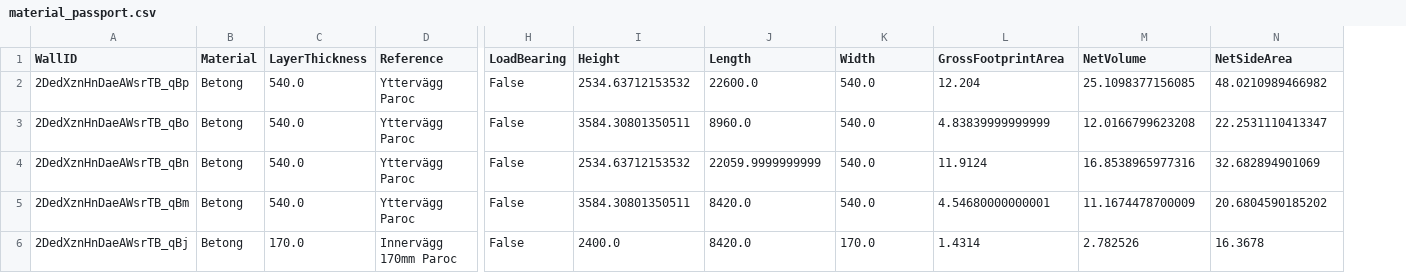
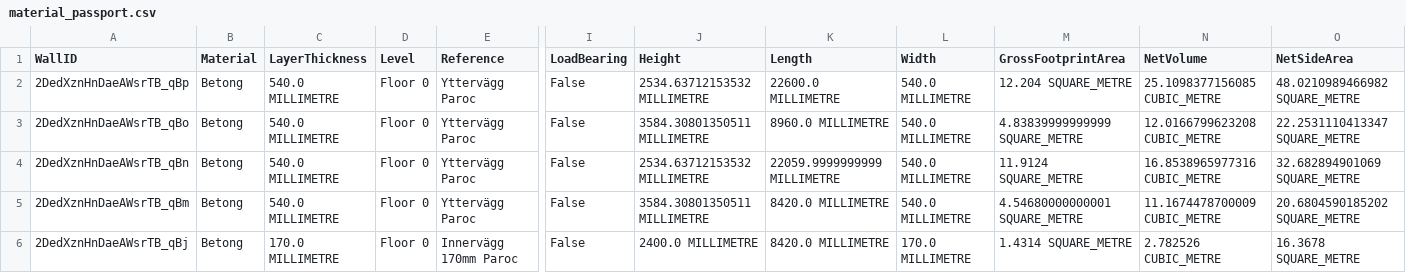
Before and after one commit to yunchengyang515/ifcOpenShell-playground, a CSV file: use-cases/material_passport.csv, drawn as a sheet; only a part is shown, gaps mark what is left out; addresses are those after the commit; the diff covers the shown part only; the diff names each change by its address in the sheet, - before the commit and + after, or states it on an @@ line.

Commit message:
finished wall materials project

```diff
--- a/use-cases/material_passport.csv
+++ b/use-cases/material_passport.csv
+column D (Level), rows 2-6: all Floor 0
-C2:C5 (LayerThickness): 540.0
+C2:C5 (LayerThickness): 540.0 MILLIMETRE
-J2 (Height): 2534.63712153532
+J2 (Height): 2534.63712153532 MILLIMETRE
-K2 (Length): 22600.0
+K2 (Length): 22600.0 MILLIMETRE
-L2:L5 (Width): 540.0
+L2:L5 (Width): 540.0 MILLIMETRE
-M2 (GrossFootprintArea): 12.204
+M2 (GrossFootprintArea): 12.204 SQUARE_METRE
-N2 (NetVolume): 25.1098377156085
+N2 (NetVolume): 25.1098377156085 CUBIC_METRE
-O2 (NetSideArea): 48.0210989466982
+O2 (NetSideArea): 48.0210989466982 SQUARE_METRE
-J3 (Height): 3584.30801350511
+J3 (Height): 3584.30801350511 MILLIMETRE
-K3 (Length): 8960.0
+K3 (Length): 8960.0 MILLIMETRE
-M3 (GrossFootprintArea): 4.83839999999999
+M3 (GrossFootprintArea): 4.83839999999999 SQUARE_METRE
-N3 (NetVolume): 12.0166799623208
+N3 (NetVolume): 12.0166799623208 CUBIC_METRE
-O3 (NetSideArea): 22.2531110413347
+O3 (NetSideArea): 22.2531110413347 SQUARE_METRE
-J4 (Height): 2534.63712153532
+J4 (Height): 2534.63712153532 MILLIMETRE
-K4 (Length): 22059.9999999999
+K4 (Length): 22059.9999999999 MILLIMETRE
-M4 (GrossFootprintArea): 11.9124
+M4 (GrossFootprintArea): 11.9124 SQUARE_METRE
-N4 (NetVolume): 16.8538965977316
+N4 (NetVolume): 16.8538965977316 CUBIC_METRE
-O4 (NetSideArea): 32.682894901069
+O4 (NetSideArea): 32.682894901069 SQUARE_METRE
-J5 (Height): 3584.30801350511
+J5 (Height): 3584.30801350511 MILLIMETRE
-K5:K6 (Length): 8420.0
+K5:K6 (Length): 8420.0 MILLIMETRE
-M5 (GrossFootprintArea): 4.54680000000001
+M5 (GrossFootprintArea): 4.54680000000001 SQUARE_METRE
-N5 (NetVolume): 11.1674478700009
+N5 (NetVolume): 11.1674478700009 CUBIC_METRE
-O5 (NetSideArea): 20.6804590185202
+O5 (NetSideArea): 20.6804590185202 SQUARE_METRE
-C6 (LayerThickness): 170.0
+C6 (LayerThickness): 170.0 MILLIMETRE
-J6 (Height): 2400.0
+J6 (Height): 2400.0 MILLIMETRE
-L6 (Width): 170.0
+L6 (Width): 170.0 MILLIMETRE
-M6 (GrossFootprintArea): 1.4314
+M6 (GrossFootprintArea): 1.4314 SQUARE_METRE
-N6 (NetVolume): 2.782526
+N6 (NetVolume): 2.782526 CUBIC_METRE
-O6 (NetSideArea): 16.3678
+O6 (NetSideArea): 16.3678 SQUARE_METRE
```
Also changed, not shown: 56 edited cells elsewhere in this file, 1 other file.
